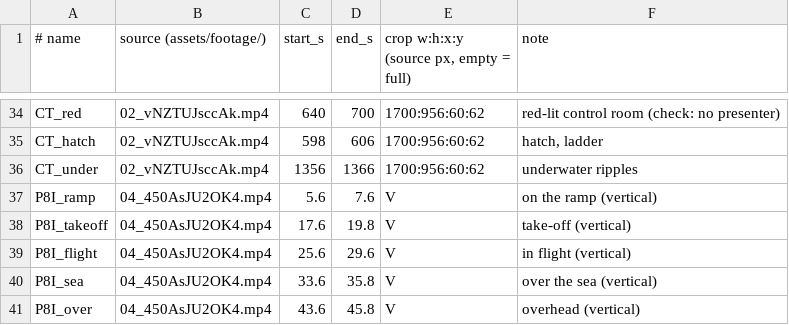
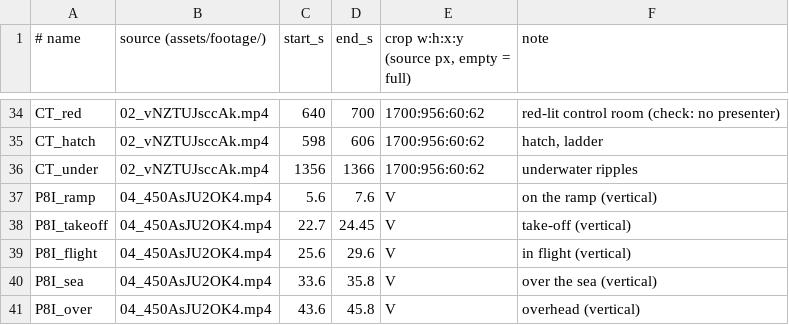
Before and after one commit to mkmk749278/Creator, a TSV file: projects/aip-submarines/media/clips.tsv, drawn as a sheet; only a part is shown, gaps mark what is left out.

```diff
--- a/projects/aip-submarines/media/clips.tsv
+++ b/projects/aip-submarines/media/clips.tsv
@@ -37,3 +37,3 @@ CT_under	02_vNZTUJsccAk.mp4	1356	1366	1700:956:60:62	underwater ripples
 P8I_ramp	04_450AsJU2OK4.mp4	5.6	7.6	V	on the ramp (vertical)
-P8I_takeoff	04_450AsJU2OK4.mp4	17.6	19.8	V	take-off (vertical)
+P8I_takeoff	04_450AsJU2OK4.mp4	22.7	24.45	V	take-off (vertical)
 P8I_flight	04_450AsJU2OK4.mp4	25.6	29.6	V	in flight (vertical)
```
Also changed, not shown: 3 other files.
